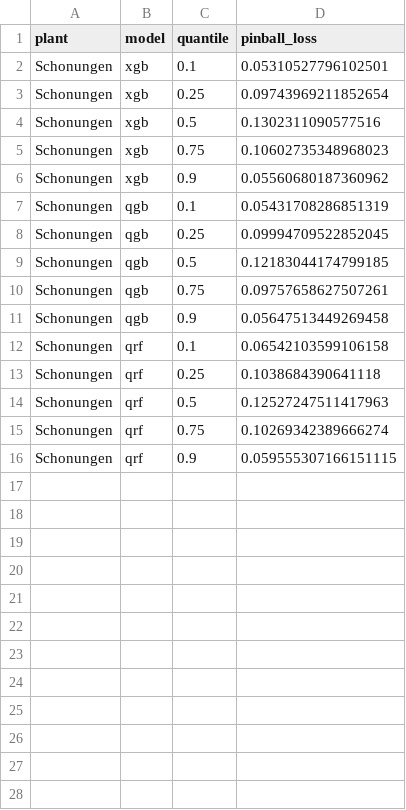
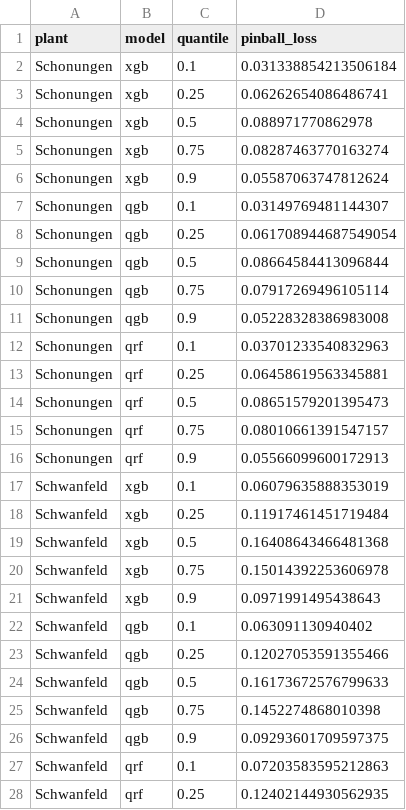
Before and after one commit to noahweis-uni/wind_bidding_project, a CSV file: results/tables/pinball_evaluation.csv, drawn as a sheet; only a part is shown; the diff covers the shown part only.

```diff
--- a/results/tables/pinball_evaluation.csv
+++ b/results/tables/pinball_evaluation.csv
@@ -1,16 +1,28 @@
 plant,model,quantile,pinball_loss
-Schonungen,xgb,0.1,0.05310527796102501
-Schonungen,xgb,0.25,0.09743969211852654
-Schonungen,xgb,0.5,0.1302311090577516
-Schonungen,xgb,0.75,0.10602735348968023
-Schonungen,xgb,0.9,0.05560680187360962
-Schonungen,qgb,0.1,0.05431708286851319
-Schonungen,qgb,0.25,0.09994709522852045
-Schonungen,qgb,0.5,0.12183044174799185
-Schonungen,qgb,0.75,0.09757658627507261
-Schonungen,qgb,0.9,0.05647513449269458
-Schonungen,qrf,0.1,0.06542103599106158
-Schonungen,qrf,0.25,0.1038684390641118
-Schonungen,qrf,0.5,0.12527247511417963
-Schonungen,qrf,0.75,0.10269342389666274
-Schonungen,qrf,0.9,0.059555307166151115
+Schonungen,xgb,0.1,0.031338854213506184
+Schonungen,xgb,0.25,0.06262654086486741
+Schonungen,xgb,0.5,0.088971770862978
+Schonungen,xgb,0.75,0.08287463770163274
+Schonungen,xgb,0.9,0.05587063747812624
+Schonungen,qgb,0.1,0.03149769481144307
+Schonungen,qgb,0.25,0.061708944687549054
+Schonungen,qgb,0.5,0.08664584413096844
+Schonungen,qgb,0.75,0.07917269496105114
+Schonungen,qgb,0.9,0.05228328386983008
+Schonungen,qrf,0.1,0.03701233540832963
+Schonungen,qrf,0.25,0.06458619563345881
+Schonungen,qrf,0.5,0.08651579201395473
+Schonungen,qrf,0.75,0.08010661391547157
+Schonungen,qrf,0.9,0.05566099600172913
+Schwanfeld,xgb,0.1,0.06079635888353019
+Schwanfeld,xgb,0.25,0.11917461451719484
+Schwanfeld,xgb,0.5,0.16408643466481368
+Schwanfeld,xgb,0.75,0.15014392253606978
+Schwanfeld,xgb,0.9,0.0971991495438643
+Schwanfeld,qgb,0.1,0.063091130940402
+Schwanfeld,qgb,0.25,0.12027053591355466
+Schwanfeld,qgb,0.5,0.16173672576799633
+Schwanfeld,qgb,0.75,0.1452274868010398
+Schwanfeld,qgb,0.9,0.09293601709597375
+Schwanfeld,qrf,0.1,0.07203583595212863
+Schwanfeld,qrf,0.25,0.12402144930562935
```
Also changed, not shown: 33 added rows elsewhere in this file, 22 other files.
